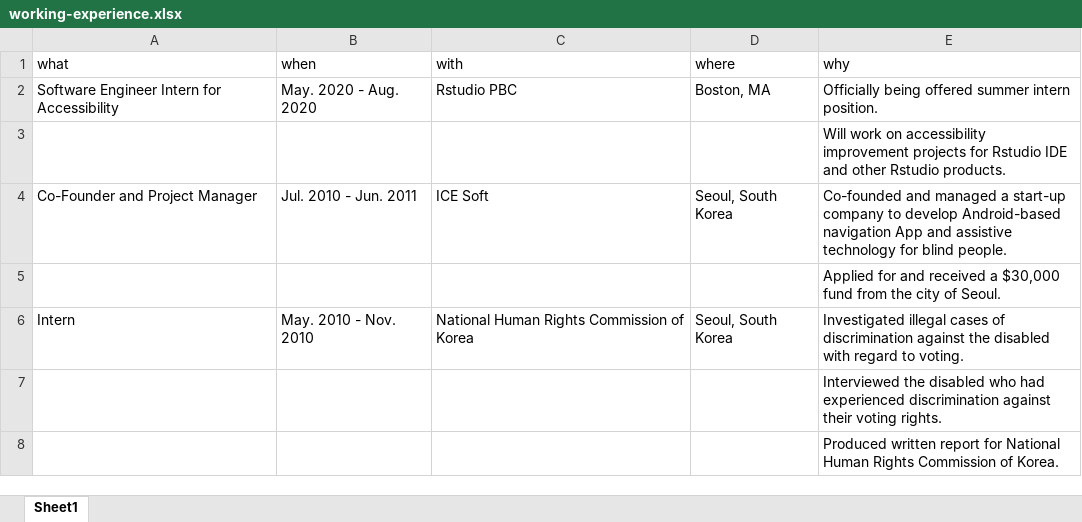
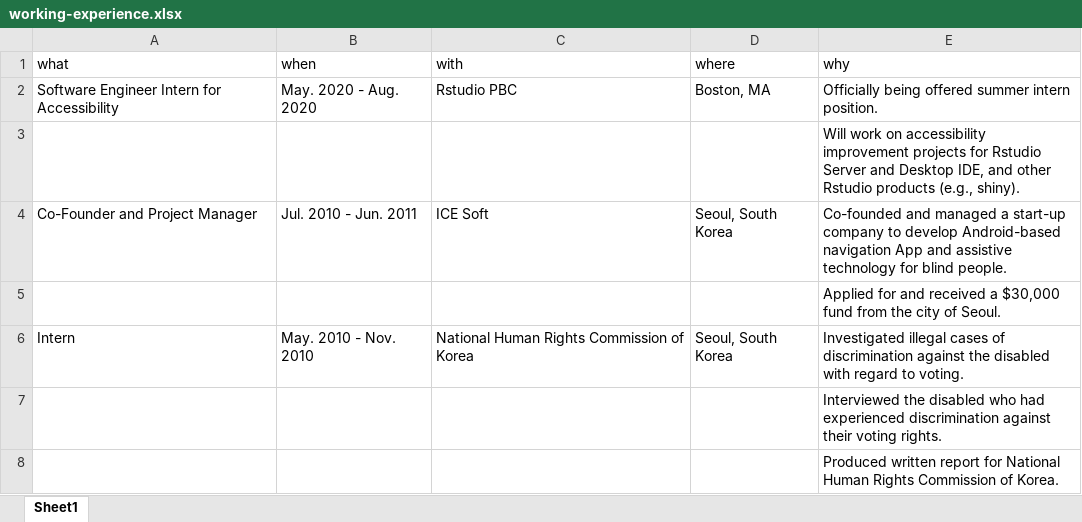
Before and after one commit to jooyoungseo/jy_CV, an Excel workbook: data/working-experience.xlsx, sheet Sheet1, drawn as a sheet; values as stored, in another font and other column widths than the file's, no borders; the diff names each change by its address in the sheet, - before the commit and + after, or states it on an @@ line.

```diff
--- a/data/working-experience.xlsx (sheet Sheet1)
+++ b/data/working-experience.xlsx (sheet Sheet1)
-E3 (why): …for Rstudio IDE and other Rstudio products.
+E3 (why): …for Rstudio Server and Desktop IDE, and other Rstudio products (e.g., shiny).
```
Also changed, not shown: 1 other file.
